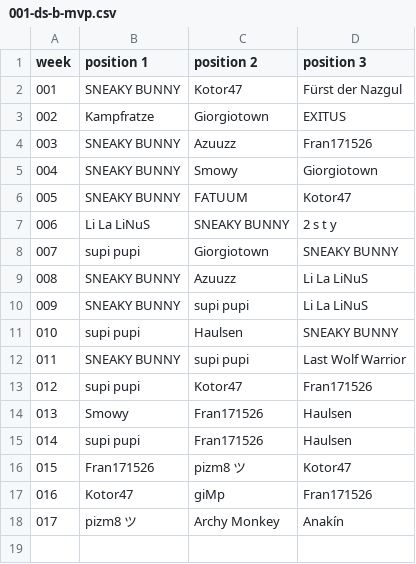
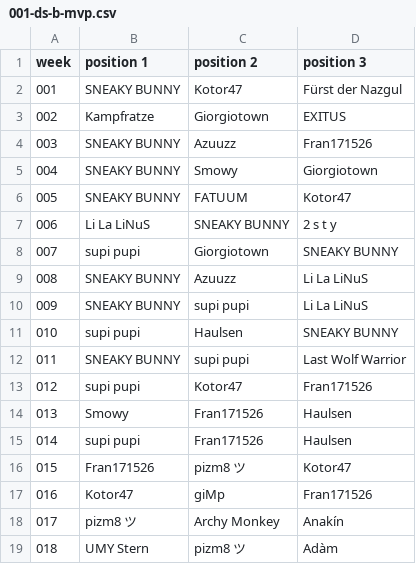
Before and after one commit to jsheridan1980/lw-azo-train, a CSV file: 001-ds-b-mvp.csv, drawn as a sheet.

```diff
--- a/001-ds-b-mvp.csv
+++ b/001-ds-b-mvp.csv
@@ -18 +18,2 @@ week,position 1,position 2, position 3
 017,pizm8 ツ,Archy Monkey,Anakín
+018,UMY Stern,pizm8 ツ,Adàm
```
Also changed, not shown: 002-ds-a-mvp.csv, 005-vs.csv, 14 other files.
